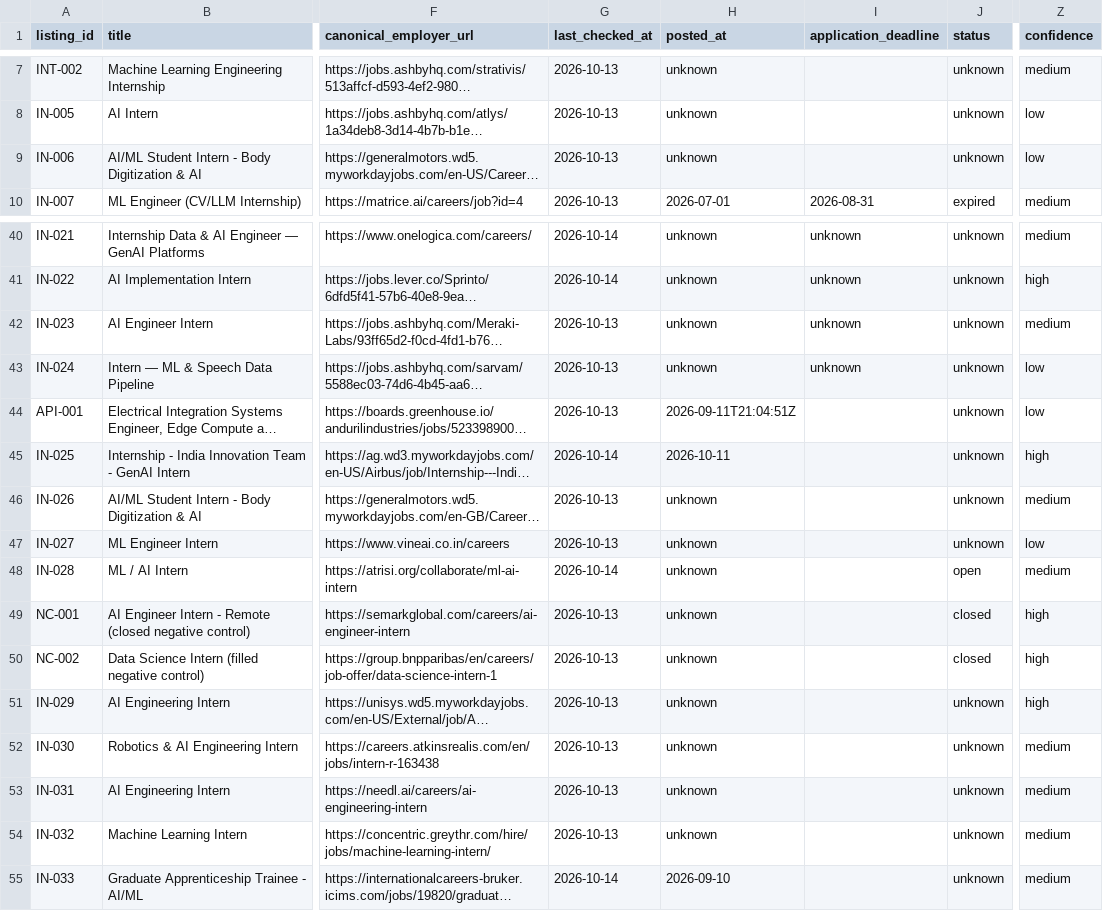
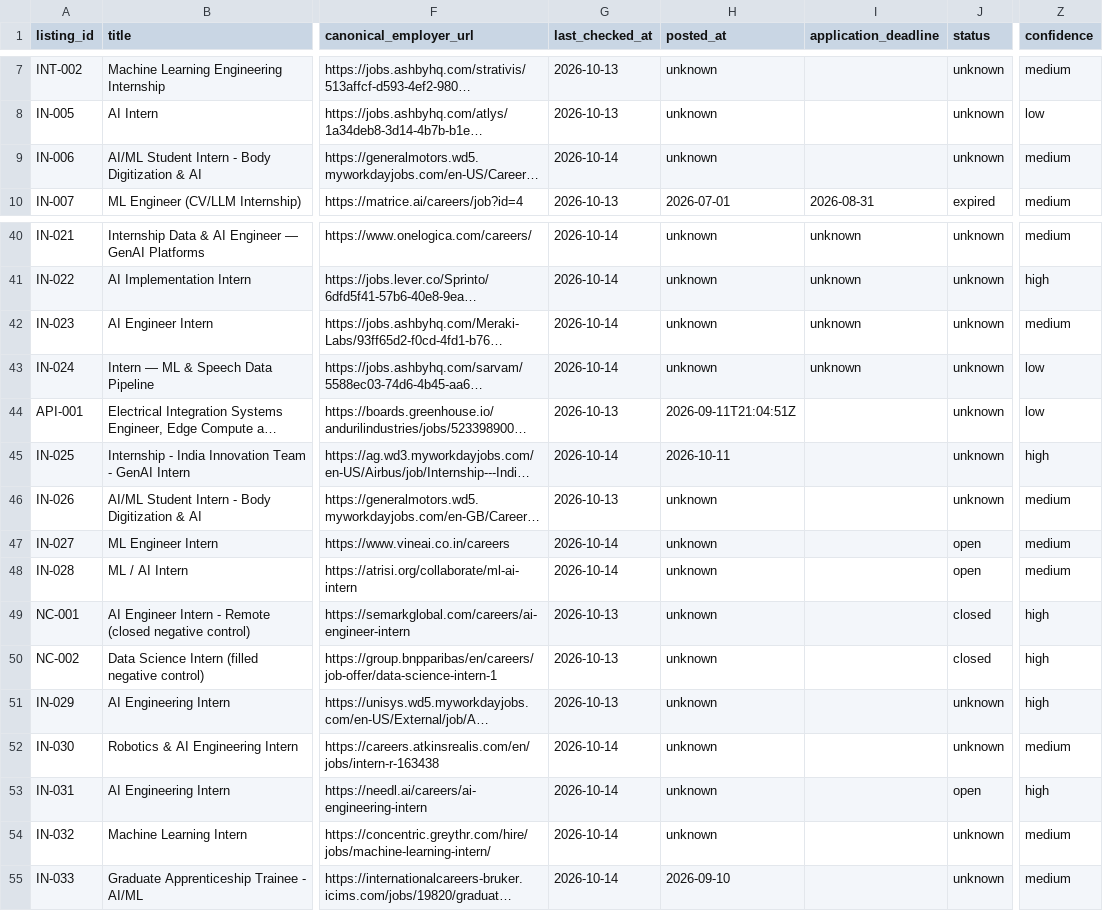
Before and after one commit to rajaryan1111/ai-career-agent, a CSV file: research/job-source-audit-seed-2026-10-13.csv, drawn as a sheet; only a part is shown, gaps mark what is left out; long unchanged cells end in …; the diff names each change by its address in the sheet, - before the commit and + after, or states it on an @@ line.

Commit message:
research: recheck India AI internship listings

```diff
--- a/research/job-source-audit-seed-2026-10-13.csv
+++ b/research/job-source-audit-seed-2026-10-13.csv
-G9 (last_checked_at): 2026-10-13
+G9 (last_checked_at): 2026-10-14
-Z9 (confidence): low
+Z9 (confidence): medium
-G42:G43 (last_checked_at): 2026-10-13
+G42:G43 (last_checked_at): 2026-10-14
-G47 (last_checked_at): 2026-10-13
+G47 (last_checked_at): 2026-10-14
-J47 (status): unknown
+J47 (status): open
-Z47 (confidence): low
+Z47 (confidence): medium
-G52:G54 (last_checked_at): 2026-10-13
+G52:G54 (last_checked_at): 2026-10-14
-J53 (status): unknown
+J53 (status): open
-Z53 (confidence): medium
+Z53 (confidence): high
```
